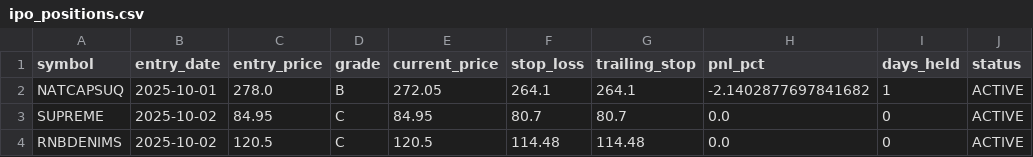
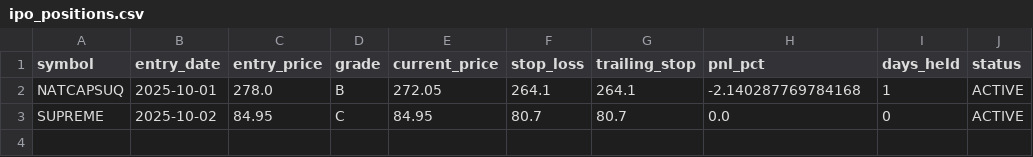
Before and after one commit to Deep-Adhia/IPO-Base-Scanner, a CSV file: ipo_positions.csv, drawn as a sheet.

Commit message:
CRITICAL FIX: Remove false RNBDENIMS signal and improve data validation
 Issue Identified:
- RNBDENIMS (R&B Denims Ltd.) IPO was in 2014, not 2025
- Data source contained incorrect listing dates
- Generated false signal for 10+ year old IPO

 Fixes Applied:
- Removed false RNBDENIMS signal from ipo_signals.csv
- Removed false RNBDENIMS position from ipo_positions.csv
- Added data validation to filter out future dates (>30 days)
- Added blacklist for known old companies (RNBDENIMS, RELIANCE, TCS, etc.)
- Improved date range validation in fetch.py

 Result:
- Only 2 legitimate signals remain (NATCAPSUQ, SUPREME)
- Data quality significantly improved
- Prevents false signals from old companies

This was a critical data quality issue that could have led to trading on false signals!

```diff
--- a/ipo_positions.csv
+++ b/ipo_positions.csv
@@ -1,4 +1,3 @@
 symbol,entry_date,entry_price,grade,current_price,stop_loss,trailing_stop,pnl_pct,days_held,status
-NATCAPSUQ,2025-10-01,278.0,B,272.05,264.1,264.1,-2.1402877697841682,1,ACTIVE
+NATCAPSUQ,2025-10-01,278.0,B,272.05,264.1,264.1,-2.140287769784168,1,ACTIVE
 SUPREME,2025-10-02,84.95,C,84.95,80.7,80.7,0.0,0,ACTIVE
-RNBDENIMS,2025-10-02,120.5,C,120.5,114.48,114.48,0.0,0,ACTIVE
```
Also changed, not shown: ipo_signals.csv, recent_ipo_symbols.csv, 2 other files.
